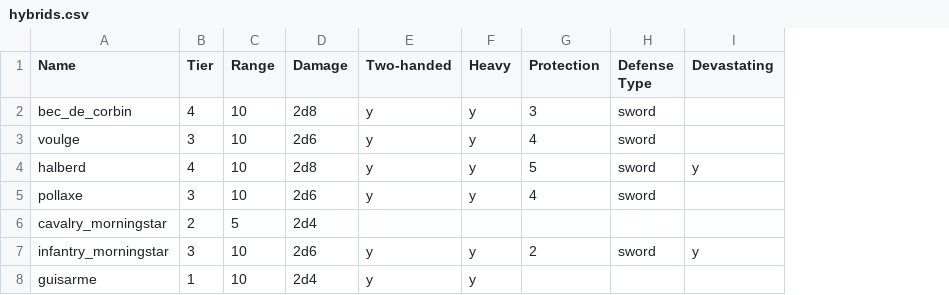
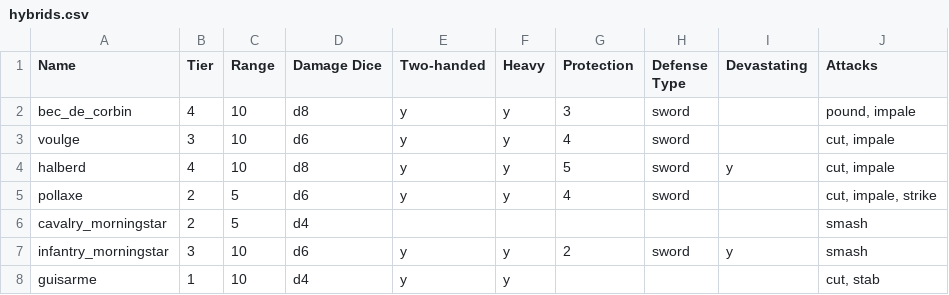
Before and after one commit to JJRAshton/Medieval-Adventure-Game, a CSV file: online/resources/inputs/weapons/hybrids.csv, drawn as a sheet; removed rows and columns are numbered as before the commit, all else as after; the diff names each change by its address in the sheet, - before the commit and + after, or states it on an @@ line.

```diff
--- a/online/resources/inputs/weapons/hybrids.csv
+++ b/online/resources/inputs/weapons/hybrids.csv
-column D (Damage), rows 2-8: 2d8 | 2d6 | 2d8 | 2d6 | 2d4 | 2d6 | 2d4
+column D (Damage Dice), rows 2-8: d8 | d6 | d8 | d6 | d4 | d6 | d4
+column J (Attacks), rows 2-8: pound, impale | cut, impale | cut, impale | cut, impale, strike | smash | smash | cut, stab
-B5 (Tier): 3
+B5 (Tier): 2
-C5 (Range): 10
+C5 (Range): 5
```
Also changed, not shown: online/resources/inputs/weapons/bludgeons.csv, online/resources/inputs/weapons/double_edged_swords.csv, 20 other files.
